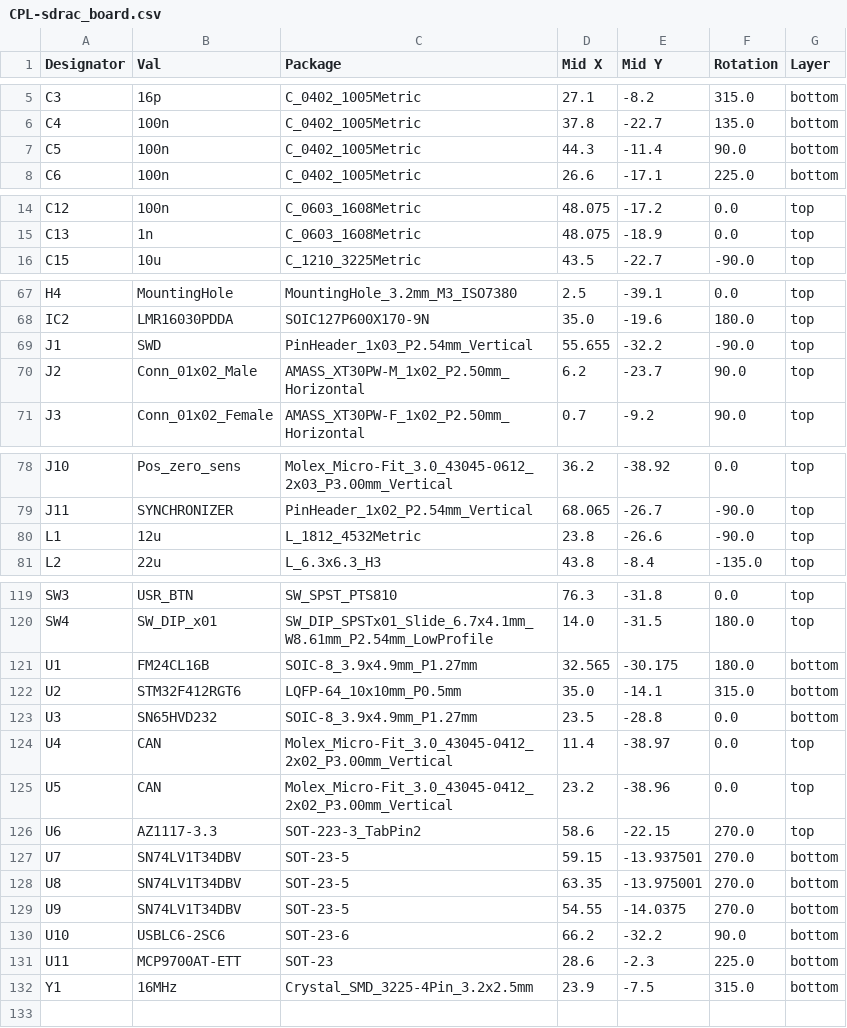
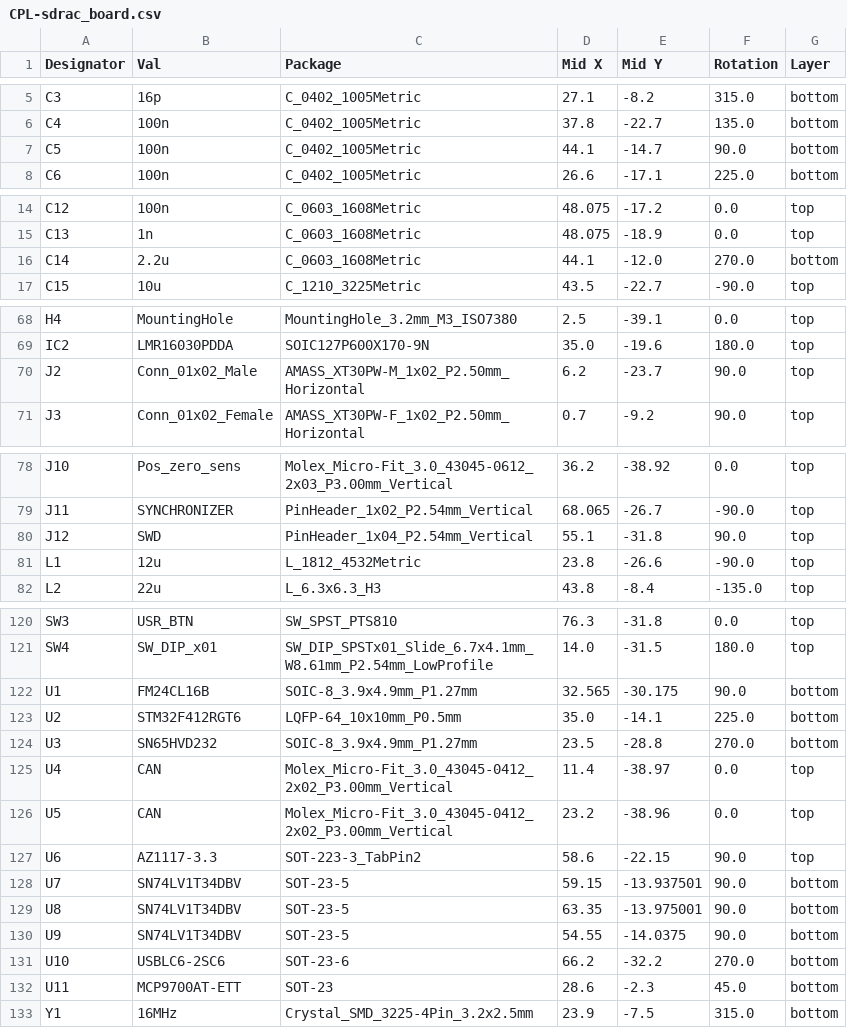
Before and after one commit to X-Lemon-X/sdrac_electronics, a CSV file: sdrac_board/jlcpcb/production_files/CPL-sdrac_board.csv, drawn as a sheet; only a part is shown, gaps mark what is left out; the diff covers the shown part only.

```diff
--- a/sdrac_board/jlcpcb/production_files/CPL-sdrac_board.csv
+++ b/sdrac_board/jlcpcb/production_files/CPL-sdrac_board.csv
@@ -6,3 +6,3 @@ C3,16p,C_0402_1005Metric,27.1,-8.2,315.0,bottom
 C4,100n,C_0402_1005Metric,37.8,-22.7,135.0,bottom
-C5,100n,C_0402_1005Metric,44.3,-11.4,90.0,bottom
+C5,100n,C_0402_1005Metric,44.1,-14.7,90.0,bottom
 C6,100n,C_0402_1005Metric,26.6,-17.1,225.0,bottom
@@ -15,2 +15,3 @@ C12,100n,C_0603_1608Metric,48.075,-17.2,0.0,top
 C13,1n,C_0603_1608Metric,48.075,-18.9,0.0,top
+C14,2.2u,C_0603_1608Metric,44.1,-12.0,270.0,bottom
 C15,10u,C_1210_3225Metric,43.5,-22.7,-90.0,top
@@ -68,3 +69,2 @@ H4,MountingHole,MountingHole_3.2mm_M3_ISO7380,2.5,-39.1,0.0,top
 IC2,LMR16030PDDA,SOIC127P600X170-9N,35.0,-19.6,180.0,top
-J1,SWD,PinHeader_1x03_P2.54mm_Vertical,55.655,-32.2,-90.0,top
 J2,Conn_01x02_Male,AMASS_XT30PW-M_1x02_P2.50mm_Horizontal,6.2,-23.7,90.0,top
@@ -79,2 +79,3 @@ J10,Pos_zero_sens,Molex_Micro-Fit_3.0_43045-0612_2x03_P3.00mm_Vertical,36.2,-38.
 J11,SYNCHRONIZER,PinHeader_1x02_P2.54mm_Vertical,68.065,-26.7,-90.0,top
+J12,SWD,PinHeader_1x04_P2.54mm_Vertical,55.1,-31.8,90.0,top
 L1,12u,L_1812_4532Metric,23.8,-26.6,-90.0,top
@@ -120,13 +121,13 @@ SW3,USR_BTN,SW_SPST_PTS810,76.3,-31.8,0.0,top
 SW4,SW_DIP_x01,SW_DIP_SPSTx01_Slide_6.7x4.1mm_W8.61mm_P2.54mm_LowProfile,14.0,-31.5,180.0,top
-U1,FM24CL16B,SOIC-8_3.9x4.9mm_P1.27mm,32.565,-30.175,180.0,bottom
-U2,STM32F412RGT6,LQFP-64_10x10mm_P0.5mm,35.0,-14.1,315.0,bottom
-U3,SN65HVD232,SOIC-8_3.9x4.9mm_P1.27mm,23.5,-28.8,0.0,bottom
+U1,FM24CL16B,SOIC-8_3.9x4.9mm_P1.27mm,32.565,-30.175,90.0,bottom
+U2,STM32F412RGT6,LQFP-64_10x10mm_P0.5mm,35.0,-14.1,225.0,bottom
+U3,SN65HVD232,SOIC-8_3.9x4.9mm_P1.27mm,23.5,-28.8,270.0,bottom
 U4,CAN,Molex_Micro-Fit_3.0_43045-0412_2x02_P3.00mm_Vertical,11.4,-38.97,0.0,top
 U5,CAN,Molex_Micro-Fit_3.0_43045-0412_2x02_P3.00mm_Vertical,23.2,-38.96,0.0,top
-U6,AZ1117-3.3,SOT-223-3_TabPin2,58.6,-22.15,270.0,top
-U7,SN74LV1T34DBV,SOT-23-5,59.15,-13.937501,270.0,bottom
-U8,SN74LV1T34DBV,SOT-23-5,63.35,-13.975001,270.0,bottom
-U9,SN74LV1T34DBV,SOT-23-5,54.55,-14.0375,270.0,bottom
-U10,USBLC6-2SC6,SOT-23-6,66.2,-32.2,90.0,bottom
-U11,MCP9700AT-ETT,SOT-23,28.6,-2.3,225.0,bottom
+U6,AZ1117-3.3,SOT-223-3_TabPin2,58.6,-22.15,90.0,top
+U7,SN74LV1T34DBV,SOT-23-5,59.15,-13.937501,90.0,bottom
+U8,SN74LV1T34DBV,SOT-23-5,63.35,-13.975001,90.0,bottom
+U9,SN74LV1T34DBV,SOT-23-5,54.55,-14.0375,90.0,bottom
+U10,USBLC6-2SC6,SOT-23-6,66.2,-32.2,270.0,bottom
+U11,MCP9700AT-ETT,SOT-23,28.6,-2.3,45.0,bottom
 Y1,16MHz,Crystal_SMD_3225-4Pin_3.2x2.5mm,23.9,-7.5,315.0,bottom
```
Also changed, not shown: 2 edited cells elsewhere in this file, sdrac_board/jlcpcb/production_files/BOM-sdrac_board.csv, 28 other files.
